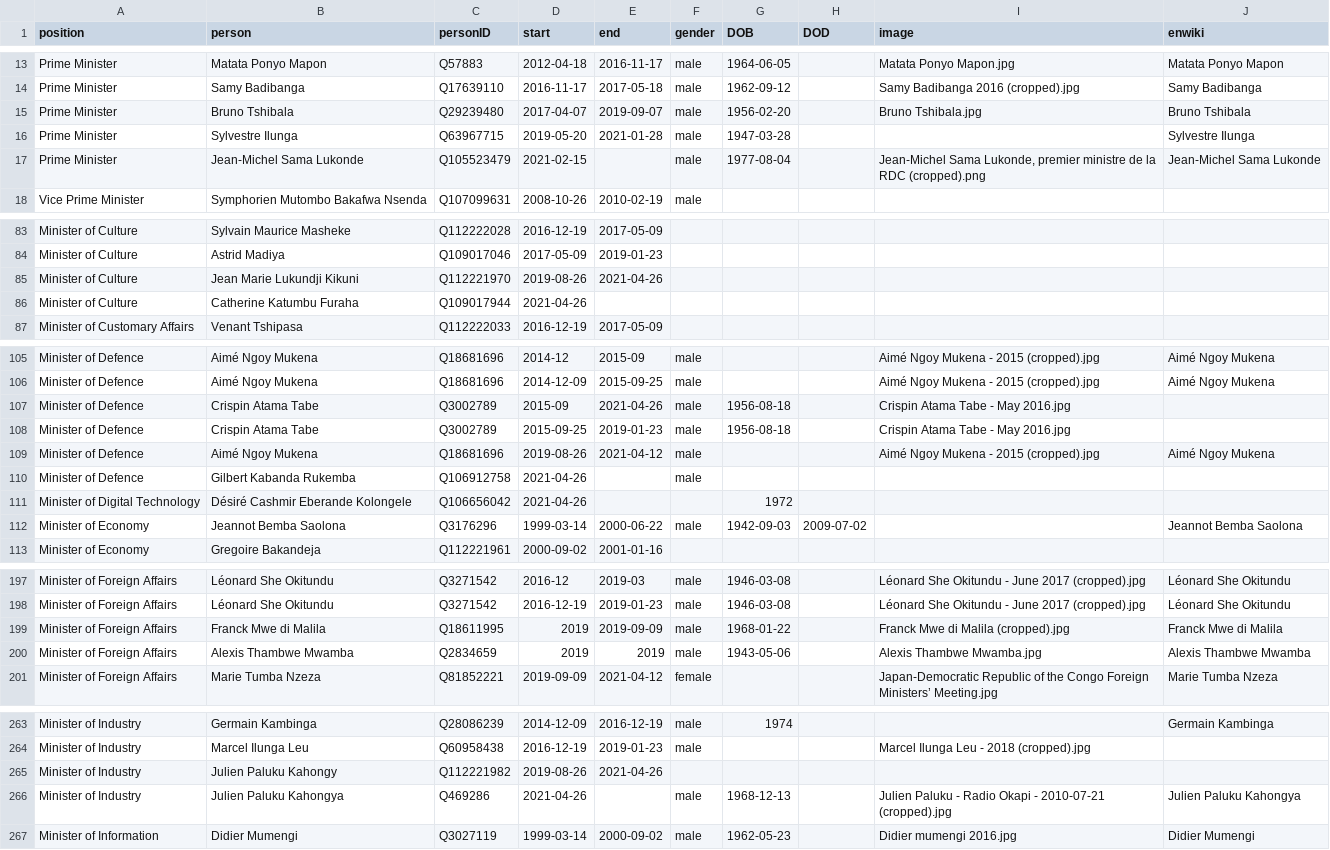
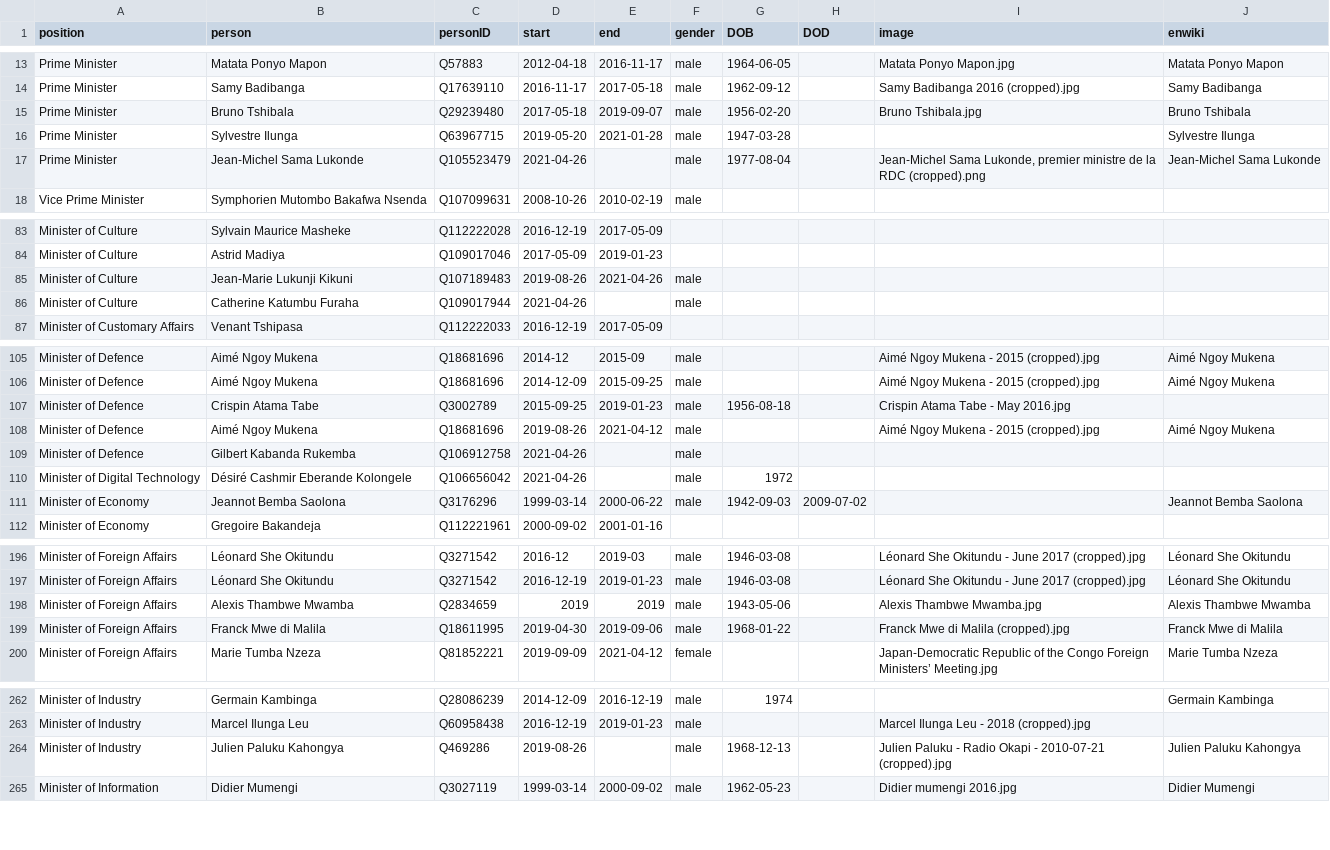
Before and after one commit to every-politician-scrapers/congo-kinshasa-ministers, a CSV file: html/holders21.csv, drawn as a sheet; only a part is shown, gaps mark what is left out; the diff covers the shown part only.

```diff
--- a/html/holders21.csv
+++ b/html/holders21.csv
@@ -14,5 +14,5 @@ Prime Minister,Matata Ponyo Mapon,Q57883,2012-04-18,2016-11-17,male,1964-06-05,,
 Prime Minister,Samy Badibanga,Q17639110,2016-11-17,2017-05-18,male,1962-09-12,,Samy Badibanga 2016 (cropped).jpg,Samy Badibanga
-Prime Minister,Bruno Tshibala,Q29239480,2017-04-07,2019-09-07,male,1956-02-20,,Bruno Tshibala.jpg,Bruno Tshibala
+Prime Minister,Bruno Tshibala,Q29239480,2017-05-18,2019-09-07,male,1956-02-20,,Bruno Tshibala.jpg,Bruno Tshibala
 Prime Minister,Sylvestre Ilunga,Q63967715,2019-05-20,2021-01-28,male,1947-03-28,,,Sylvestre Ilunga
-Prime Minister,Jean-Michel Sama Lukonde,Q105523479,2021-02-15,,male,1977-08-04,,"Jean-Michel Sama Lukonde, premier ministre de la RDC (cropped).png",Jean-Michel Sama Lukonde
+Prime Minister,Jean-Michel Sama Lukonde,Q105523479,2021-04-26,,male,1977-08-04,,"Jean-Michel Sama Lukonde, premier ministre de la RDC (cropped).png",Jean-Michel Sama Lukonde
 Vice Prime Minister,Symphorien Mutombo Bakafwa Nsenda,Q107099631,2008-10-26,2010-02-19,male,,,,
@@ -84,4 +84,4 @@ Minister of Culture,Sylvain Maurice Masheke,Q112222028,2016-12-19,2017-05-09,,,,
 Minister of Culture,Astrid Madiya,Q109017046,2017-05-09,2019-01-23,,,,,
-Minister of Culture,Jean Marie Lukundji Kikuni,Q112221970,2019-08-26,2021-04-26,,,,,
-Minister of Culture,Catherine Katumbu Furaha,Q109017944,2021-04-26,,,,,,
+Minister of Culture,Jean-Marie Lukunji Kikuni,Q107189483,2019-08-26,2021-04-26,male,,,,
+Minister of Culture,Catherine Katumbu Furaha,Q109017944,2021-04-26,,male,,,,
 Minister of Customary Affairs,Venant Tshipasa,Q112222033,2016-12-19,2017-05-09,,,,,
@@ -106,3 +106,2 @@ Minister of Defence,Aimé Ngoy Mukena,Q18681696,2014-12,2015-09,male,,,Aimé Ngo
 Minister of Defence,Aimé Ngoy Mukena,Q18681696,2014-12-09,2015-09-25,male,,,Aimé Ngoy Mukena - 2015 (cropped).jpg,Aimé Ngoy Mukena
-Minister of Defence,Crispin Atama Tabe,Q3002789,2015-09,2021-04-26,male,1956-08-18,,Crispin Atama Tabe - May 2016.jpg,
 Minister of Defence,Crispin Atama Tabe,Q3002789,2015-09-25,2019-01-23,male,1956-08-18,,Crispin Atama Tabe - May 2016.jpg,
@@ -110,3 +109,3 @@ Minister of Defence,Aimé Ngoy Mukena,Q18681696,2019-08-26,2021-04-12,male,,,Aim
 Minister of Defence,Gilbert Kabanda Rukemba,Q106912758,2021-04-26,,male,,,,
-Minister of Digital Technology,Désiré Cashmir Eberande Kolongele,Q106656042,2021-04-26,,,1972,,,
+Minister of Digital Technology,Désiré Cashmir Eberande Kolongele,Q106656042,2021-04-26,,male,1972,,,
 Minister of Economy,Jeannot Bemba Saolona,Q3176296,1999-03-14,2000-06-22,male,1942-09-03,2009-07-02,,Jeannot Bemba Saolona
@@ -198,4 +197,4 @@ Minister of Foreign Affairs,Léonard She Okitundu,Q3271542,2016-12,2019-03,male,
 Minister of Foreign Affairs,Léonard She Okitundu,Q3271542,2016-12-19,2019-01-23,male,1946-03-08,,Léonard She Okitundu - June 2017 (cropped).jpg,Léonard She Okitundu
-Minister of Foreign Affairs,Franck Mwe di Malila,Q18611995,2019,2019-09-09,male,1968-01-22,,Franck Mwe di Malila (cropped).jpg,Franck Mwe di Malila
 Minister of Foreign Affairs,Alexis Thambwe Mwamba,Q2834659,2019,2019,male,1943-05-06,,Alexis Thambwe Mwamba.jpg,Alexis Thambwe Mwamba
+Minister of Foreign Affairs,Franck Mwe di Malila,Q18611995,2019-04-30,2019-09-06,male,1968-01-22,,Franck Mwe di Malila (cropped).jpg,Franck Mwe di Malila
 Minister of Foreign Affairs,Marie Tumba Nzeza,Q81852221,2019-09-09,2021-04-12,female,,,Japan-Democratic Republic of the Congo Foreign Ministers’ Meeting.jpg,Marie Tumba Nzeza
@@ -264,4 +263,3 @@ Minister of Industry,Germain Kambinga,Q28086239,2014-12-09,2016-12-19,male,1974,
 Minister of Industry,Marcel Ilunga Leu,Q60958438,2016-12-19,2019-01-23,male,,,Marcel Ilunga Leu - 2018 (cropped).jpg,
-Minister of Industry,Julien Paluku Kahongy,Q112221982,2019-08-26,2021-04-26,,,,,
-Minister of Industry,Julien Paluku Kahongya,Q469286,2021-04-26,,male,1968-12-13,,Julien Paluku - Radio Okapi - 2010-07-21 (cropped).jpg,Julien Paluku Kahongya
+Minister of Industry,Julien Paluku Kahongya,Q469286,2019-08-26,,male,1968-12-13,,Julien Paluku - Radio Okapi - 2010-07-21 (cropped).jpg,Julien Paluku Kahongya
 Minister of Information,Didier Mumengi,Q3027119,1999-03-14,2000-09-02,male,1962-05-23,,Didier mumengi 2016.jpg,Didier Mumengi
```
Also changed, not shown: 10 added rows and 14 edited cells elsewhere in this file, html/current.csv.
